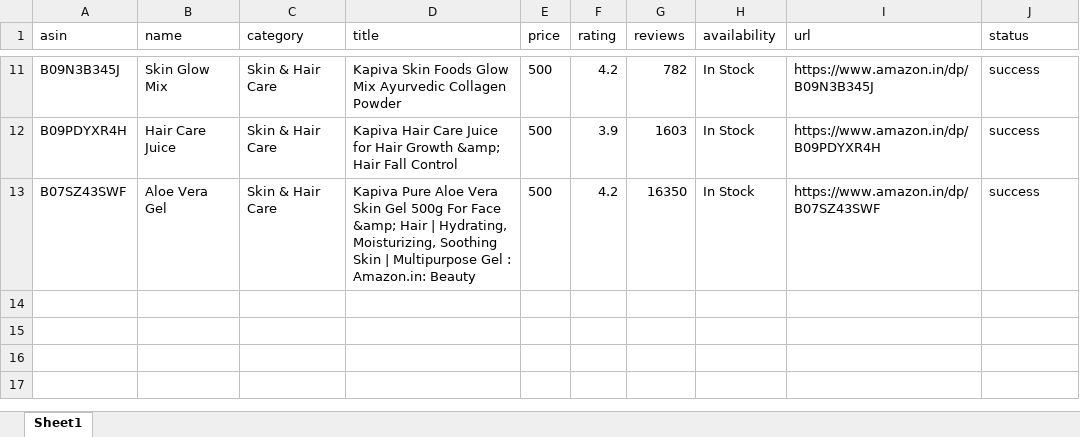
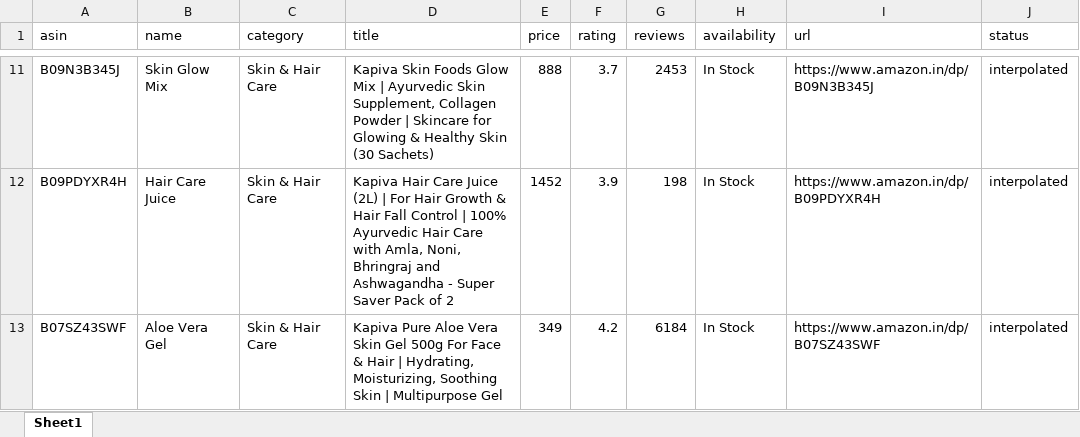
Before and after one commit to kamatanuj/kapiva-amazon-dashboard, an Excel workbook: kapiva_data_2026-06-22.xlsx, sheet Sheet1, drawn as a sheet; only a part is shown, gaps mark what is left out; values as stored, in another font and other column widths than the file's, no borders; the diff covers the shown part only; the diff names each change by its address in the sheet, - before the commit and + after, or states it on an @@ line.

```diff
--- a/kapiva_data_2026-06-22.xlsx (sheet Sheet1)
+++ b/kapiva_data_2026-06-22.xlsx (sheet Sheet1)
-D11 (title): …Glow Mix Ayurvedic Collagen Powder
+D11 (title): …Glow Mix | Ayurvedic Skin Supplement, Collagen Powder | Skincare for Glowing & Healthy Skin (30 Sachets)
-E11 (price): 500
+E11 (price): 888
-F11 (rating): 4.2
+F11 (rating): 3.7
-G11 (reviews): 782
+G11 (reviews): 2453
-J11:J13 (status): success
+J11:J13 (status): interpolated
-D12 (title): …Care Juice for Hair Growth &amp; Hair Fall Control
+D12 (title): …Care Juice (2L) | For Hair Growth & Hair Fall Control | 100% Ayurvedic Hair Care with Amla, Noni, Bhringraj and Ashwagandha - Super Saver Pack of 2
-E12 (price): 500
+E12 (price): 1452
-G12 (reviews): 1603
+G12 (reviews): 198
-D13 (title): …For Face &amp; Hair | Hydrating, Moisturizing, Soothing Skin | Multipurpose Gel : Amazon.in: Beauty
+D13 (title): …For Face & Hair | Hydrating, Moisturizing, Soothing Skin | Multipurpose Gel
-E13 (price): 500
+E13 (price): 349
-G13 (reviews): 16350
+G13 (reviews): 6184
```
Also changed, not shown: 38 edited cells elsewhere in this sheet, kapiva_data_2026-06-20.xlsx, kapiva_data_2026-06-21.xlsx, 19 other files.
